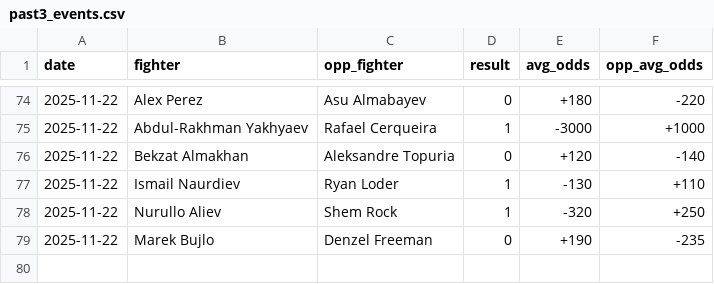
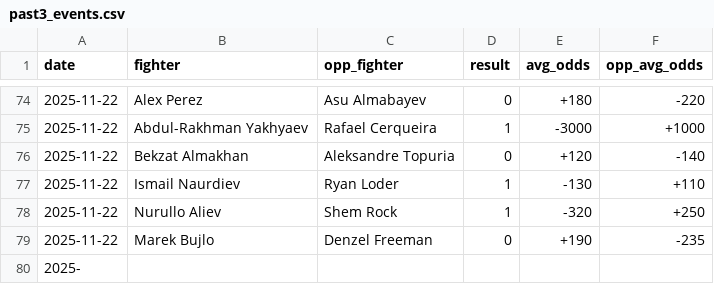
Before and after one commit to evankellener/elo_research, a CSV file: data/past3_events.csv, drawn as a sheet; only a part is shown, gaps mark what is left out; the diff names each change by its address in the sheet, - before the commit and + after, or states it on an @@ line.

Commit message:
Clean up optimization scripts and logs, update data files and scripts

```diff
--- a/data/past3_events.csv
+++ b/data/past3_events.csv
+row 80: 2025-
```
Also changed, not shown: 30 other files.
